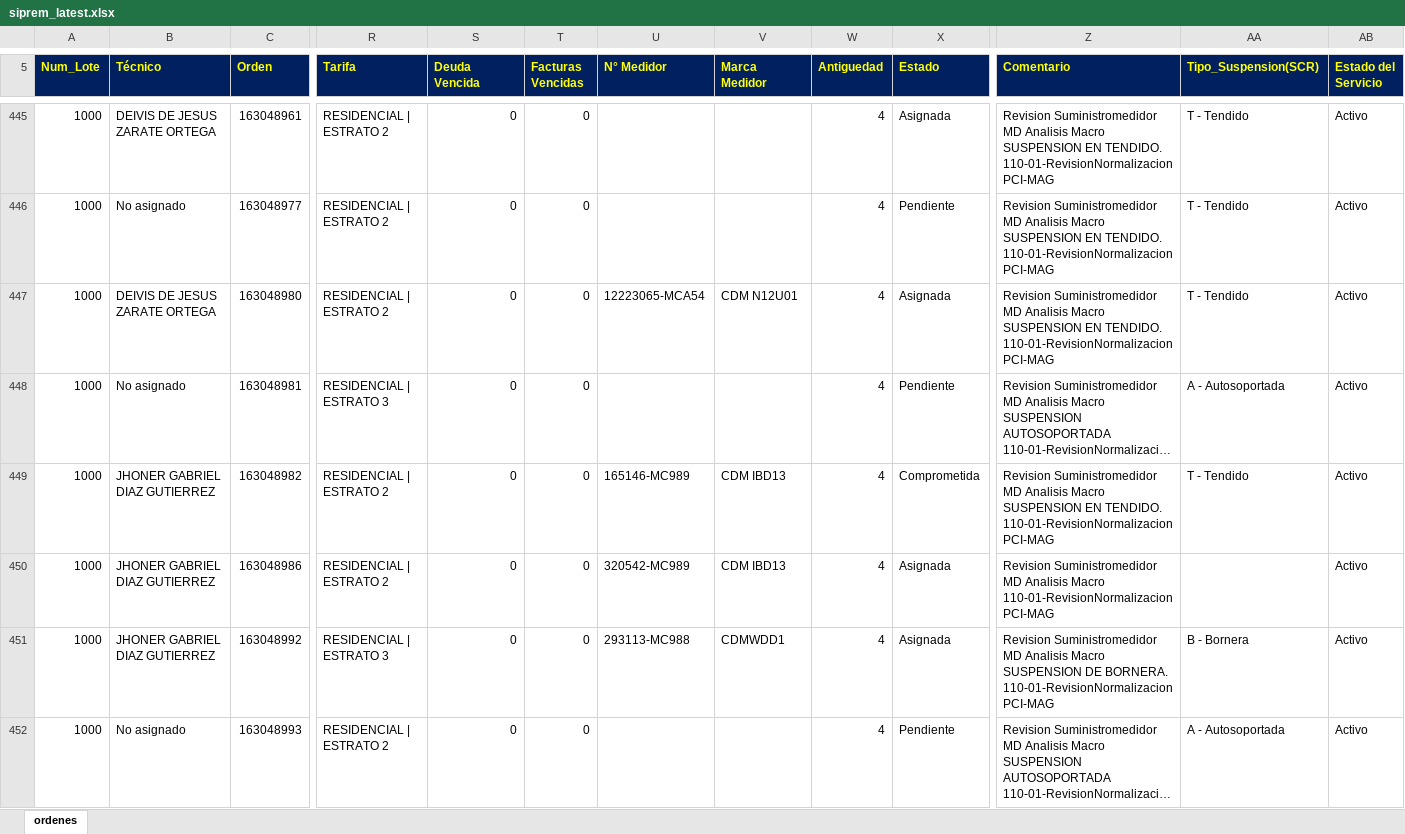
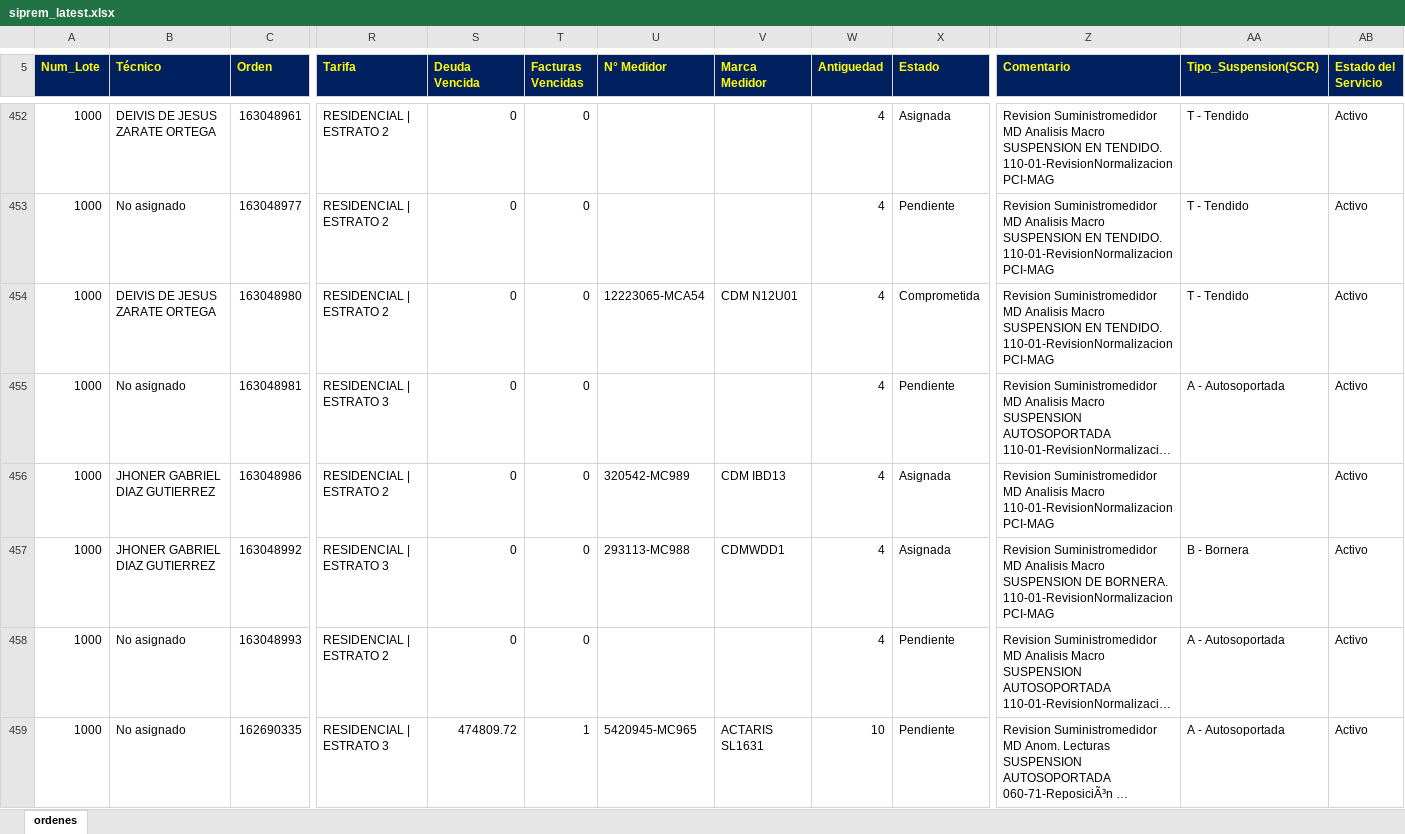
Before and after one commit to vikano27-debug/Dashboard_ING_VOA, an Excel workbook: siprem_latest.xlsx, sheet ordenes, drawn as a sheet; only a part is shown, gaps mark what is left out; the shorter side is filled out with more unchanged rows; long unchanged cells end in …; values as stored, in another font and other column widths than the file's, no borders; removed rows and columns are numbered as before the commit, all else as after; rows hold the shown columns only; the diff covers the shown part only; the diff names each change by its address in the sheet, - before the commit and + after, or states it on an @@ line.

Commit message:
Actualizacion automatica SIPREM y Casuistica

```diff
--- a/siprem_latest.xlsx (sheet ordenes)
+++ b/siprem_latest.xlsx (sheet ordenes)
-X454 (Estado): Asignada
+X454 (Estado): Comprometida
-row 449: 1000 | JHONER GABRIEL DIAZ GUTIERREZ | 163048982 | RESIDENCIAL | ESTRATO 2 | 0 | 0 | 165146-MC989 | CDM IBD13 | 4 | Comprometida | Revision Suministromedidor MD Analisis Macro SUSPENSION EN TENDIDO. 110-01-RevisionNormalizacion PCI-MAG | T - Tendido | Activo
```
Also changed, not shown: 25 added rows, 17 removed rows and 28 edited cells elsewhere in this sheet.
